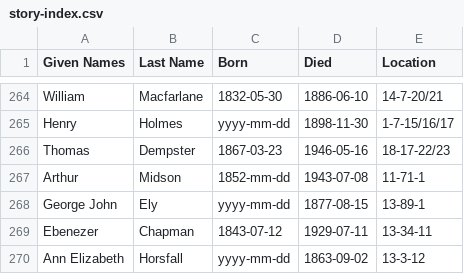
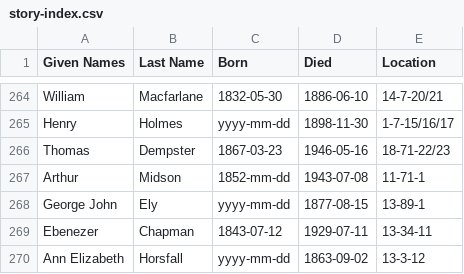
Before and after one commit to 1871fotc/1871fotc.github.io, a CSV file: docs/assets/data/story-index.csv, drawn as a sheet; only a part is shown, gaps mark what is left out.

Commit message:
add location

```diff
--- a/docs/assets/data/story-index.csv
+++ b/docs/assets/data/story-index.csv
@@ -265,3 +265,3 @@ William,Macfarlane,1832-05-30,1886-06-10,14-7-20/21
 Henry,Holmes,yyyy-mm-dd,1898-11-30,1-7-15/16/17
-Thomas,Dempster,1867-03-23,1946-05-16,18-17-22/23
+Thomas,Dempster,1867-03-23,1946-05-16,18-71-22/23
 Arthur,Midson,1852-mm-dd,1943-07-08,11-71-1
```
Also changed, not shown: 22 other files.
